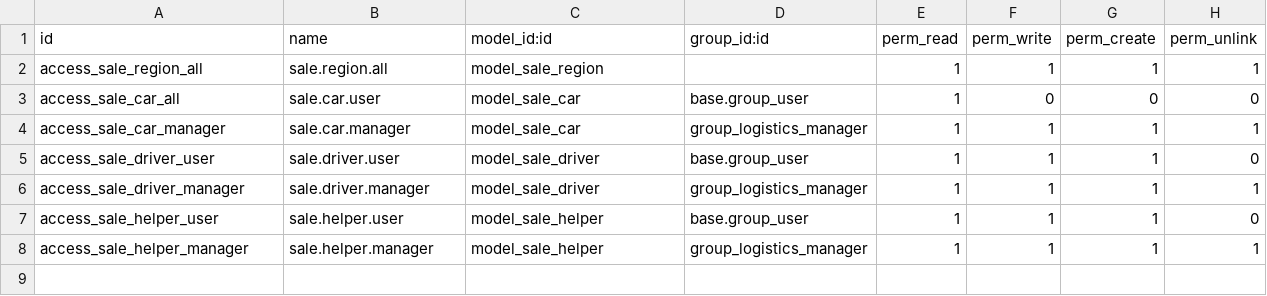
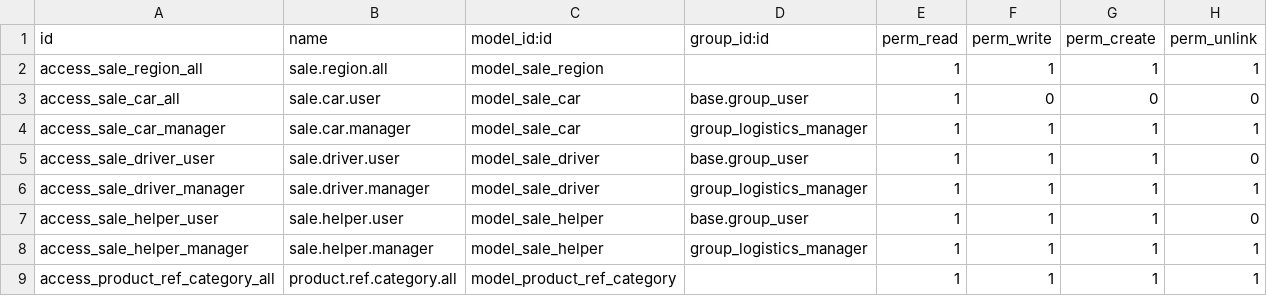
Before and after one commit to PrimesoftTechnologies/odoo18_entreprise, a CSV file: helper_sales/security/ir.model.access.csv, drawn as a sheet.

Commit message:
feat: Added some Pending Task for Hill based on Hill Requirement list from PRIMESOFT Ticket

```diff
--- a/helper_sales/security/ir.model.access.csv
+++ b/helper_sales/security/ir.model.access.csv
@@ -8 +8,2 @@ access_sale_helper_user,sale.helper.user,model_sale_helper,base.group_user,1,1,1
 access_sale_helper_manager,sale.helper.manager,model_sale_helper,group_logistics_manager,1,1,1,1
+access_product_ref_category_all,product.ref.category.all,model_product_ref_category,,1,1,1,1
```
Also changed, not shown: 4 other files.
